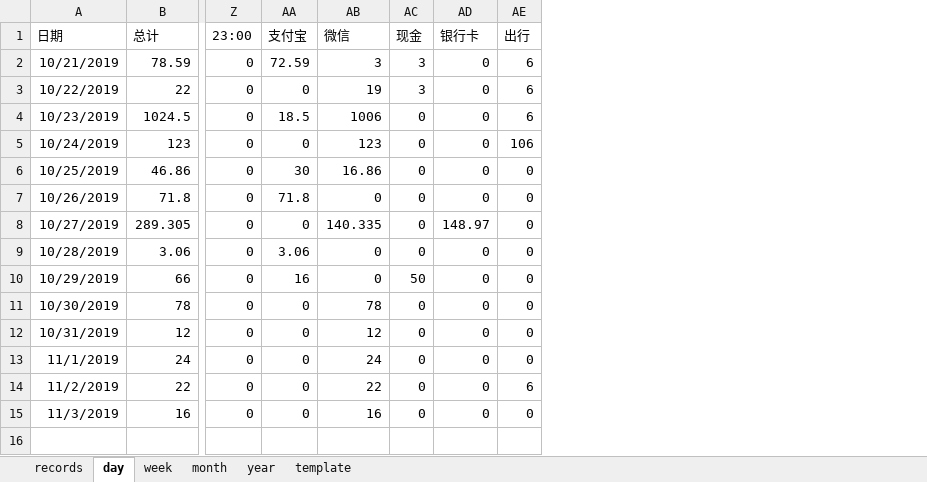
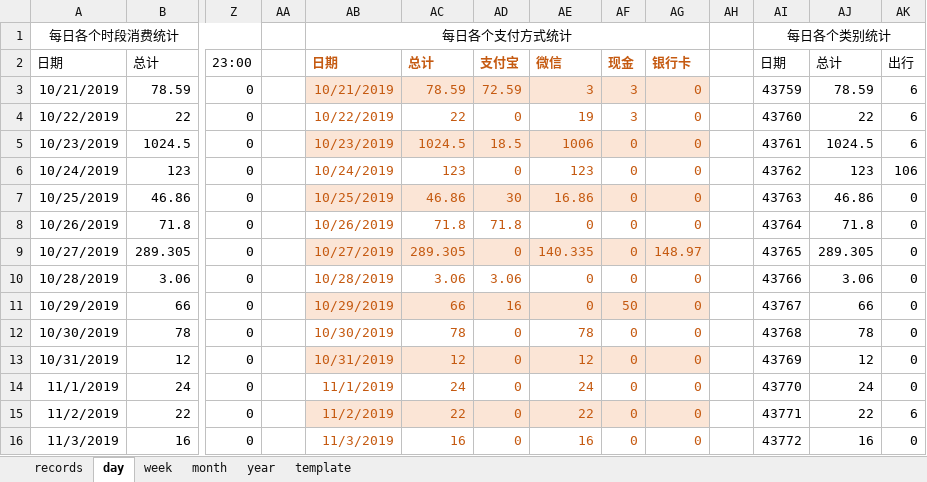
Before and after one commit to libo9527/filebackup, an Excel workbook: 账本.xlsx, sheet day, drawn as a sheet; only a part is shown, gaps mark what is left out; values as stored, in another font and other column widths than the file's, no borders; table styles not drawn; addresses are those after the commit; rows hold the shown columns only; the diff names each change by its address in the sheet, - before the commit and + after, or states it on an @@ line.

```diff
--- a/账本.xlsx (sheet day)
+++ b/账本.xlsx (sheet day)
+column AA, empty
+column AB (日期), rows 3-16: 10/21/2019 | 10/22/2019 | 10/23/2019 | 10/24/2019 | 10/25/2019 | 10/26/2019 | 10/27/2019 | 10/28/2019 | 10/29/2019 | 10/30/2019 | 10/31/2019 | 11/1/2019 | 11/2/2019 | 11/3/2019
+column AC (总计), rows 3-16: 78.59 | 22 | 1024.5 | 123 | 46.86 | 71.8 | 289.305 | 3.06 | 66 | 78 | 12 | 24 | 22 | 16
+column AH, empty
+column AI (日期), rows 3-16: 43759 | 43760 | 43761 | 43762 | 43763 | 43764 | 43765 | 43766 | 43767 | 43768 | 43769 | 43770 | 43771 | 43772
+column AJ (总计), rows 3-16: 78.59 | 22 | 1024.5 | 123 | 46.86 | 71.8 | 289.305 | 3.06 | 66 | 78 | 12 | 24 | 22 | 16
+row 1: 每日各个时段消费统计 |  |  |  | 每日各个支付方式统计 |  |  |  |  |  |  | 每日各个类别统计
-AD2:AG16 text colour: black
+AD2:AG16 text colour: #C55A11
-AD2:AG2 bold: off
+AD2:AG2 bold: on
-AD3:AG3 fill: none
+AD3:AG3 fill: #FBE5D6
-AD5:AG5 fill: none
+AD5:AG5 fill: #FBE5D6
-AD7:AG7 fill: none
+AD7:AG7 fill: #FBE5D6
-AD9:AG9 fill: none
+AD9:AG9 fill: #FBE5D6
-AD11:AG11 fill: none
+AD11:AG11 fill: #FBE5D6
-AD13:AG13 fill: none
+AD13:AG13 fill: #FBE5D6
-AD15:AG15 fill: none
+AD15:AG15 fill: #FBE5D6
```
Also changed, not shown: sheet records, sheet template, sheet year, formulas that keep their value, 1 other file.
